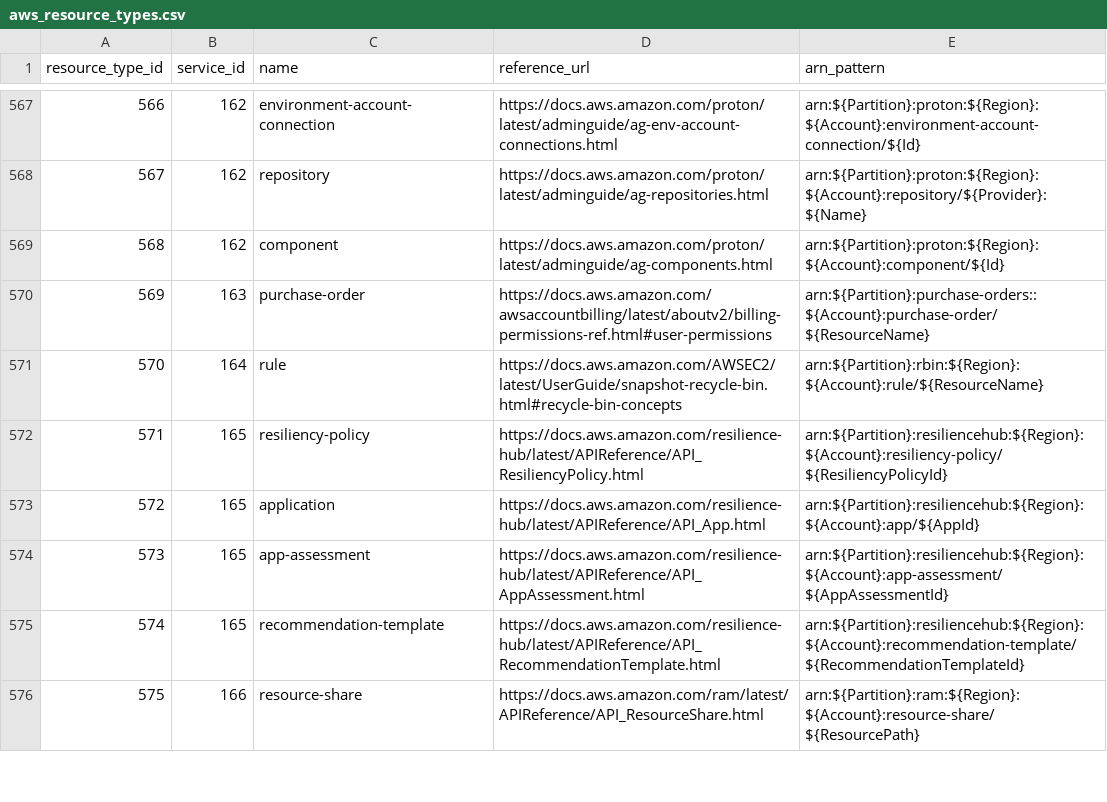
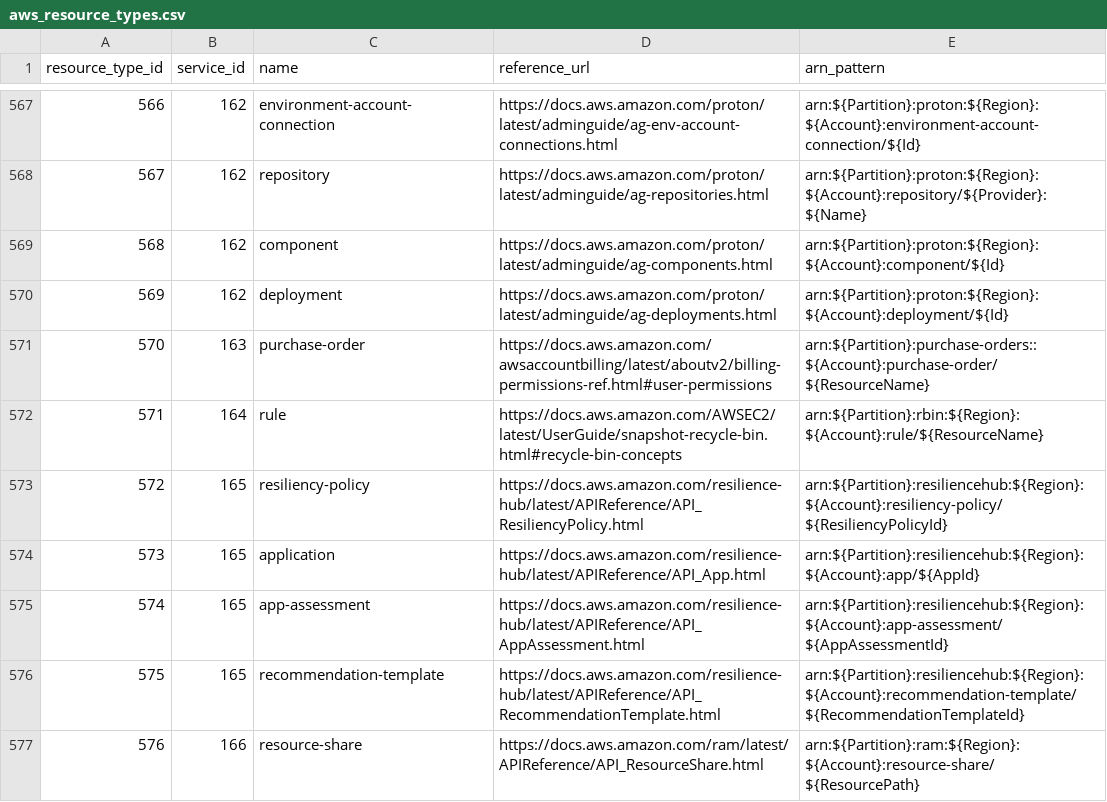
Before and after one commit to tobilg/aws-iam-data, a CSV file: data/csv/aws_resource_types.csv, drawn as a sheet; only a part is shown, gaps mark what is left out; addresses are those after the commit; the diff names each change by its address in the sheet, - before the commit and + after, or states it on an @@ line.

```diff
--- a/data/csv/aws_resource_types.csv
+++ b/data/csv/aws_resource_types.csv
+row 570: 569 | 162 | deployment | https://docs.aws.amazon.com/proton/latest/adminguide/ag-deployments.html | arn:${Partition}:proton:${Region}:${Account}:deployment/${Id}
@@ column A (resource_type_id) renumbered from row 571 down @@
```
Also changed, not shown: data/csv/aws_actions_condition_keys.csv, data/csv/aws_actions_dependant_actions.csv, 17 other files.
